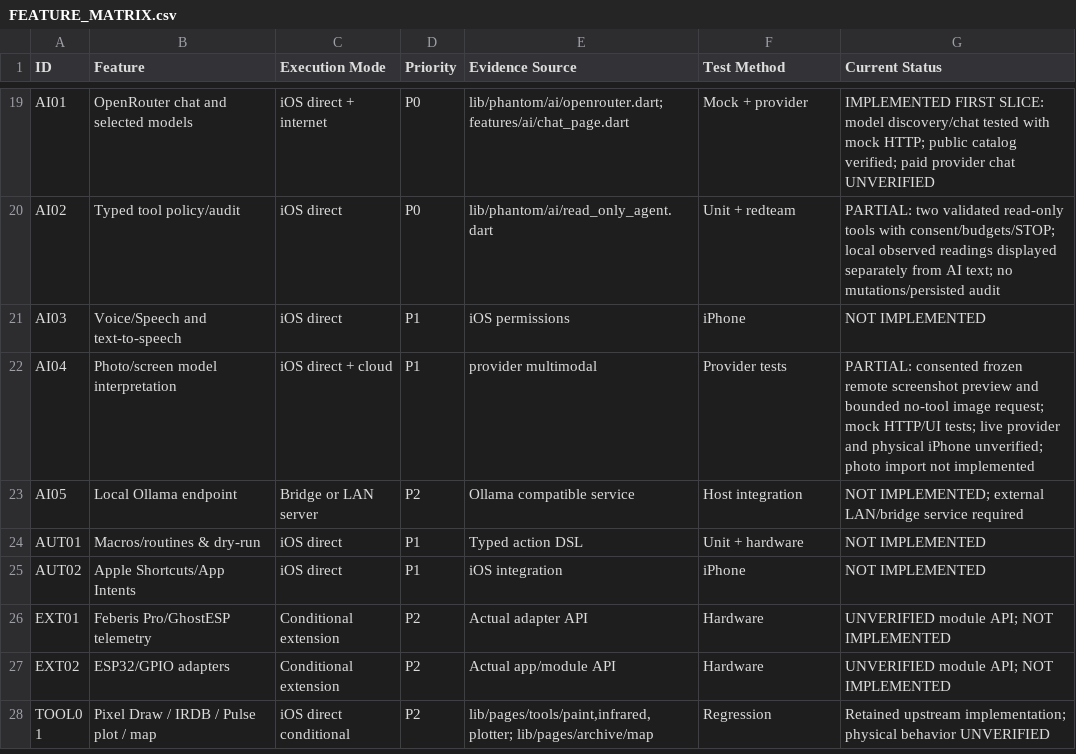
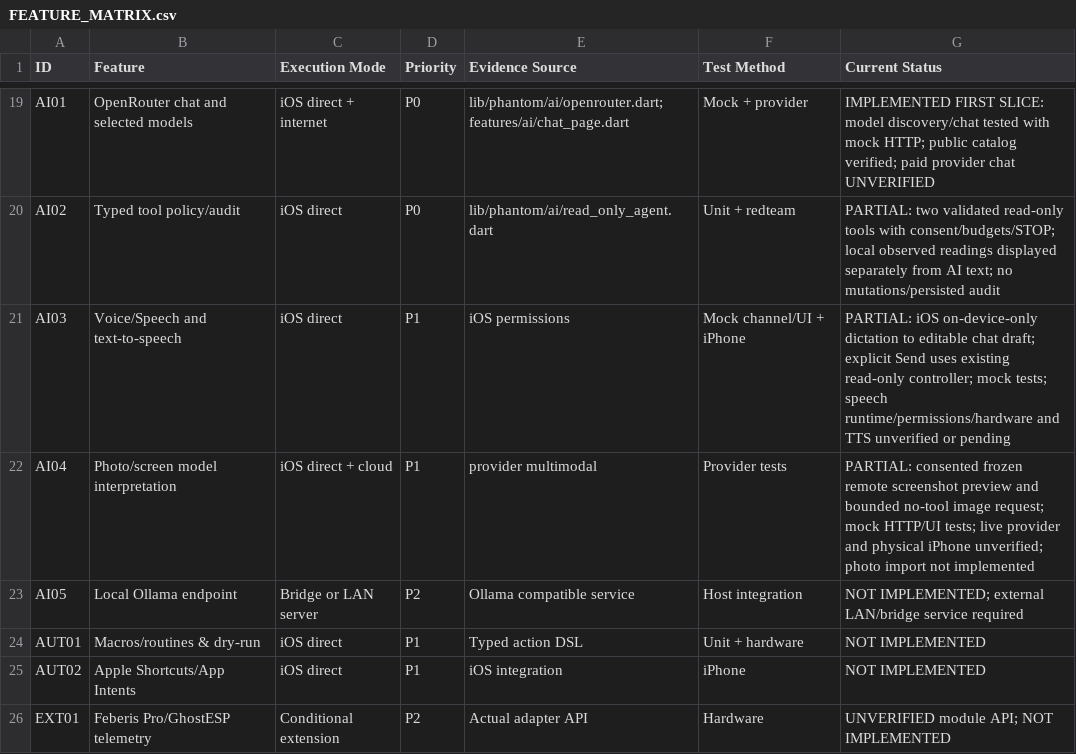
Before and after one commit to jajabinkio-commits/qUnleashed, a CSV file: docs/FEATURE_MATRIX.csv, drawn as a sheet; only a part is shown, gaps mark what is left out; the shorter side is filled out with more unchanged rows.

Commit message:
Add reviewed on-device iOS dictation with bounded audio and cancellation

```diff
--- a/docs/FEATURE_MATRIX.csv
+++ b/docs/FEATURE_MATRIX.csv
@@ -20,3 +20,3 @@ AI01,OpenRouter chat and selected models,iOS direct + internet,P0,lib/phantom/ai
 AI02,Typed tool policy/audit,iOS direct,P0,lib/phantom/ai/read_only_agent.dart,Unit + redteam,PARTIAL: two validated read-only tools with consent/budgets/STOP; local observed readings displayed separately from AI text; no mutations/persisted audit
-AI03,Voice/Speech and text-to-speech,iOS direct,P1,iOS permissions,iPhone,NOT IMPLEMENTED
+AI03,Voice/Speech and text-to-speech,iOS direct,P1,iOS permissions,Mock channel/UI + iPhone,PARTIAL: iOS on-device-only dictation to editable chat draft; explicit Send uses existing read-only controller; mock tests; speech runtime/permissions/hardware and TTS unverified or pending
 AI04,Photo/screen model interpretation,iOS direct + cloud,P1,provider multimodal,Provider tests,PARTIAL: consented frozen remote screenshot preview and bounded no-tool image request; mock HTTP/UI tests; live provider and physical iPhone unverified; photo import not implemented
```
Also changed, not shown: 21 other files.
